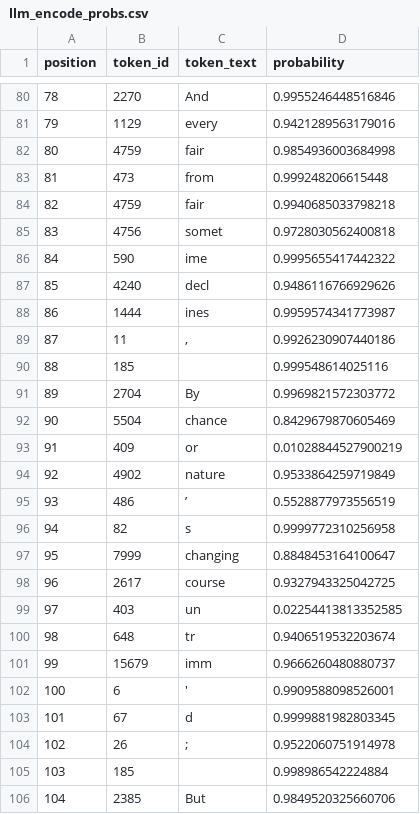
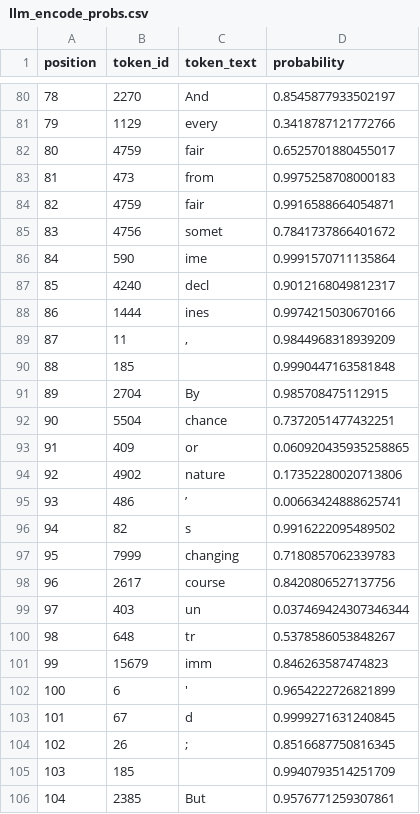
Before and after one commit to miaordh/LLM_Text_Compression_IIB_Project, a CSV file: llm_encode_probs.csv, drawn as a sheet; only a part is shown, gaps mark what is left out; the diff covers the shown part only.

```diff
--- a/llm_encode_probs.csv
+++ b/llm_encode_probs.csv
@@ -86,29 +86,29 @@ position,token_id,token_text,probability
-78,2270,And,0.9955246448516846
-79,1129, every,0.9421289563179016
-80,4759, fair,0.9854936003684998
-81,473, from,0.999248206615448
-82,4759, fair,0.9940685033798218
-83,4756, somet,0.9728030562400818
-84,590,ime,0.9995655417442322
-85,4240, decl,0.9486116766929626
-86,1444,ines,0.9959574341773987
-87,11,",",0.9926230907440186
-88,185,"
-",0.999548614025116
-89,2704,By,0.9969821572303772
-90,5504, chance,0.8429679870605469
-91,409, or,0.01028844527900219
-92,4902, nature,0.9533864259719849
-93,486,’,0.5528877973556519
-94,82,s,0.9999772310256958
-95,7999, changing,0.8848453164100647
-96,2617, course,0.9327943325042725
-97,403, un,0.02254413813352585
-98,648,tr,0.9406519532203674
-99,15679,imm,0.9666260480880737
-100,6,',0.9909588098526001
-101,67,d,0.9999881982803345
-102,26,;,0.9522060751914978
-103,185,"
-",0.998986542224884
-104,2385,But,0.9849520325660706
+78,2270,And,0.8545877933502197
+79,1129, every,0.3418787121772766
+80,4759, fair,0.6525701880455017
+81,473, from,0.9975258708000183
+82,4759, fair,0.9916588664054871
+83,4756, somet,0.7841737866401672
+84,590,ime,0.9991570711135864
+85,4240, decl,0.9012168049812317
+86,1444,ines,0.9974215030670166
+87,11,",",0.9844968318939209
+88,185,"
+",0.9990447163581848
+89,2704,By,0.985708475112915
+90,5504, chance,0.7372051477432251
+91,409, or,0.060920435935258865
+92,4902, nature,0.17352280020713806
+93,486,’,0.00663424888625741
+94,82,s,0.9916222095489502
+95,7999, changing,0.7180857062339783
+96,2617, course,0.8420806527137756
+97,403, un,0.037469424307346344
+98,648,tr,0.5378586053848267
+99,15679,imm,0.846263587474823
+100,6,',0.9654222726821899
+101,67,d,0.9999271631240845
+102,26,;,0.8516687750816345
+103,185,"
+",0.9940793514251709
+104,2385,But,0.9576771259307861
```
Also changed, not shown: 101 edited cells elsewhere in this file, 4 other files.
